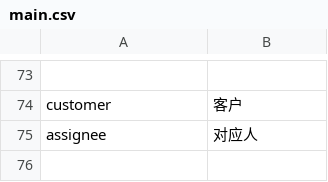
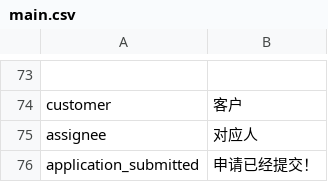
Before and after one commit to deadbird1980/ams, a CSV file: app/protected/languages/zh/main.csv, drawn as a sheet; only a part is shown, gaps mark what is left out; the diff names each change by its address in the sheet, - before the commit and + after, or states it on an @@ line.

Commit message:
translation for my application page

```diff
--- a/app/protected/languages/zh/main.csv
+++ b/app/protected/languages/zh/main.csv
+row 76: application_submitted | 申请已经提交！
```
Also changed, not shown: 2 other files.
